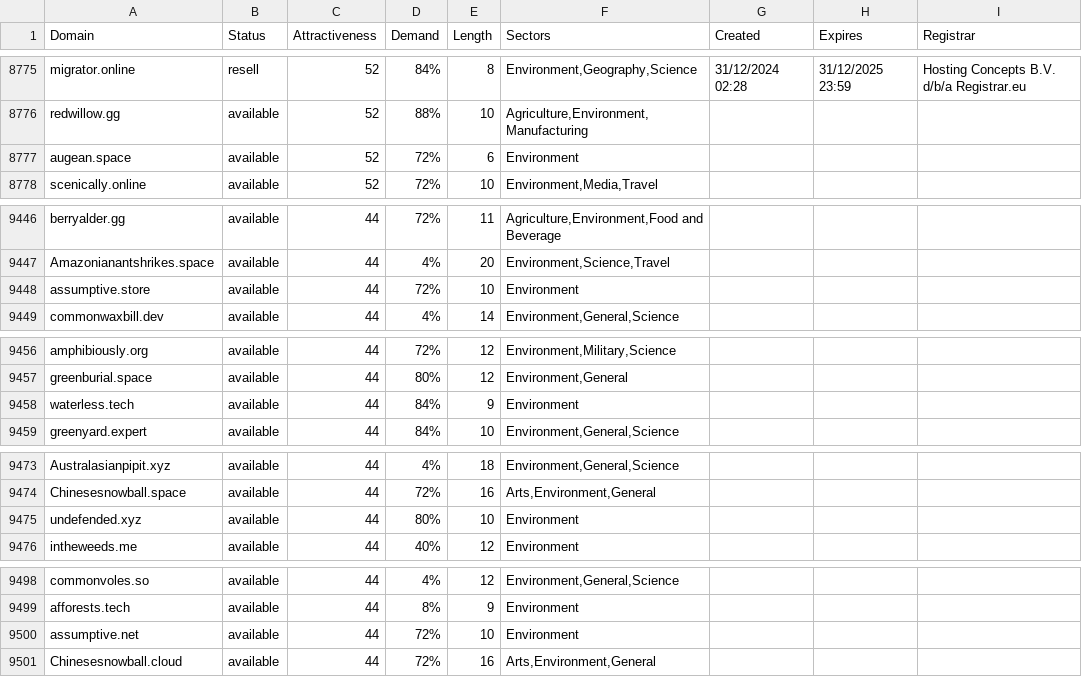
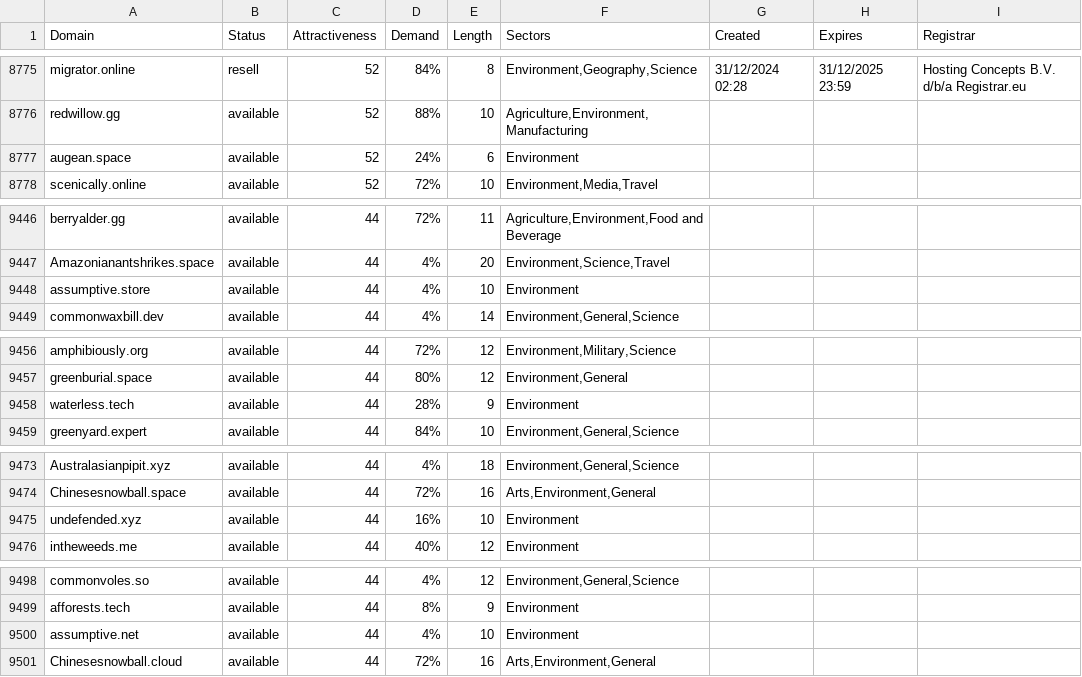
Before and after one commit to UniqueDomains/environment-oneword-domains, a CSV file: environment.csv, drawn as a sheet; only a part is shown, gaps mark what is left out; the diff covers the shown part only.

```diff
--- a/environment.csv
+++ b/environment.csv
@@ -8776,3 +8776,3 @@ migrator.online,resell,52,84%,8,"Environment,Geography,Science",31/12/2024 02:28
 redwillow.gg,available,52,88%,10,"Agriculture,Environment,Manufacturing",,,
-augean.space,available,52,72%,6,Environment,,,
+augean.space,available,52,24%,6,Environment,,,
 scenically.online,available,52,72%,10,"Environment,Media,Travel",,,
@@ -9447,3 +9447,3 @@ berryalder.gg,available,44,72%,11,"Agriculture,Environment,Food and Beverage",,,
 Amazonianantshrikes.space,available,44,4%,20,"Environment,Science,Travel",,,
-assumptive.store,available,44,72%,10,Environment,,,
+assumptive.store,available,44,4%,10,Environment,,,
 commonwaxbill.dev,available,44,4%,14,"Environment,General,Science",,,
@@ -9457,3 +9457,3 @@ amphibiously.org,available,44,72%,12,"Environment,Military,Science",,,
 greenburial.space,available,44,80%,12,"Environment,General",,,
-waterless.tech,available,44,84%,9,Environment,,,
+waterless.tech,available,44,28%,9,Environment,,,
 greenyard.expert,available,44,84%,10,"Environment,General,Science",,,
@@ -9474,3 +9474,3 @@ Australasianpipit.xyz,available,44,4%,18,"Environment,General,Science",,,
 Chinesesnowball.space,available,44,72%,16,"Arts,Environment,General",,,
-undefended.xyz,available,44,80%,10,Environment,,,
+undefended.xyz,available,44,16%,10,Environment,,,
 intheweeds.me,available,44,40%,12,Environment,,,
@@ -9499,3 +9499,3 @@ commonvoles.so,available,44,4%,12,"Environment,General,Science",,,
 afforests.tech,available,44,8%,9,Environment,,,
-assumptive.net,available,44,72%,10,Environment,,,
+assumptive.net,available,44,4%,10,Environment,,,
 Chinesesnowball.cloud,available,44,72%,16,"Arts,Environment,General",,,
```
Also changed, not shown: 7 edited cells elsewhere in this file, 2 other files.
